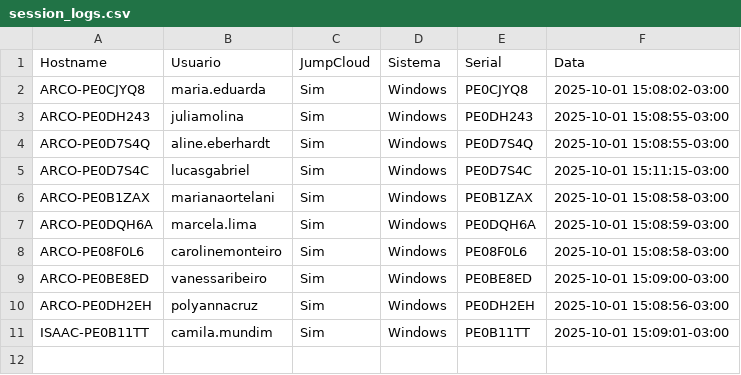
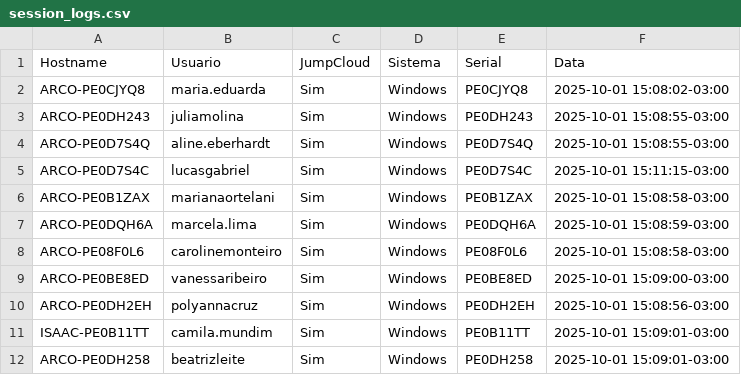
Before and after one commit to lucasldantas/scripts-public, a CSV file: session_logs.csv, drawn as a sheet; the diff names each change by its address in the sheet, - before the commit and + after, or states it on an @@ line.

Commit message:
session_logs: append (Windows)

```diff
--- a/session_logs.csv
+++ b/session_logs.csv
+row 12: ARCO-PE0DH258 | beatrizleite | Sim | Windows | PE0DH258 | 2025-10-01 15:09:01-03:00
```
